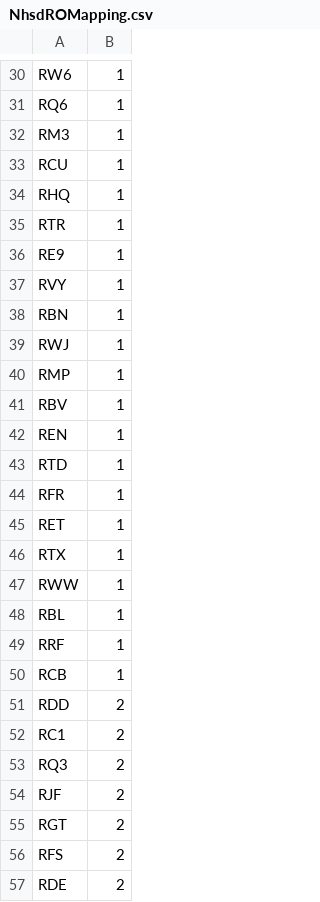
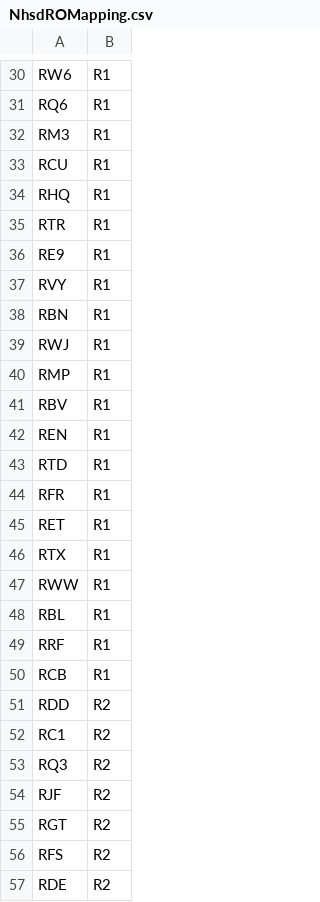
Before and after one commit to NHSmastek/NHSD_POC, a CSV file: NHS.Spark/Csvs/NhsdROMapping.csv, drawn as a sheet; only a part is shown, gaps mark what is left out; the diff covers the shown part only; the diff names each change by its address in the sheet, - before the commit and + after, or states it on an @@ line.

```diff
--- a/NHS.Spark/Csvs/NhsdROMapping.csv
+++ b/NHS.Spark/Csvs/NhsdROMapping.csv
-B30:B50: 1
+B30:B50: R1
-B51:B57: 2
+B51:B57: R2
```
Also changed, not shown: 122 edited cells elsewhere in this file.
